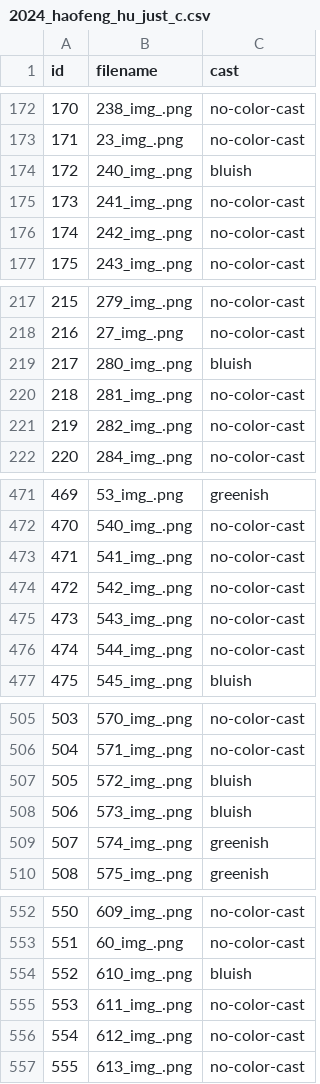
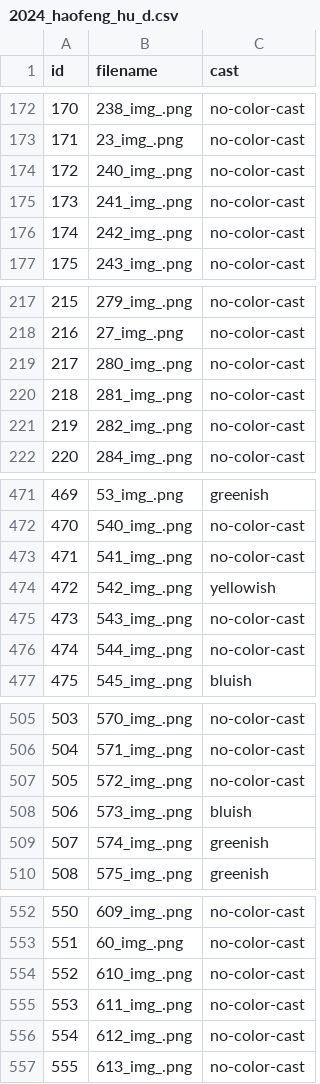
Before and after one commit to mirzayogy/2024_haofeng_hu, a CSV file: hasil/2024_haofeng_hu_d.csv (was hasil/2024_haofeng_hu_just_c.csv), drawn as a sheet; only a part is shown, gaps mark what is left out; the diff covers the shown part only.

```diff
--- a/hasil/2024_haofeng_hu_just_c.csv
+++ b/hasil/2024_haofeng_hu_d.csv
@@ -173,3 +173,3 @@ id,filename,cast
 171,23_img_.png,no-color-cast
-172,240_img_.png,bluish
+172,240_img_.png,no-color-cast
 173,241_img_.png,no-color-cast
@@ -218,3 +218,3 @@ id,filename,cast
 216,27_img_.png,no-color-cast
-217,280_img_.png,bluish
+217,280_img_.png,no-color-cast
 218,281_img_.png,no-color-cast
@@ -473,3 +473,3 @@ id,filename,cast
 471,541_img_.png,no-color-cast
-472,542_img_.png,no-color-cast
+472,542_img_.png,yellowish
 473,543_img_.png,no-color-cast
@@ -506,3 +506,3 @@ id,filename,cast
 504,571_img_.png,no-color-cast
-505,572_img_.png,bluish
+505,572_img_.png,no-color-cast
 506,573_img_.png,bluish
@@ -553,3 +553,3 @@ id,filename,cast
 551,60_img_.png,no-color-cast
-552,610_img_.png,bluish
+552,610_img_.png,no-color-cast
 553,611_img_.png,no-color-cast
```
Also changed, not shown: 16 edited cells elsewhere in this file, hasil/2024_haofeng_hu_a.csv, 25 other files.
